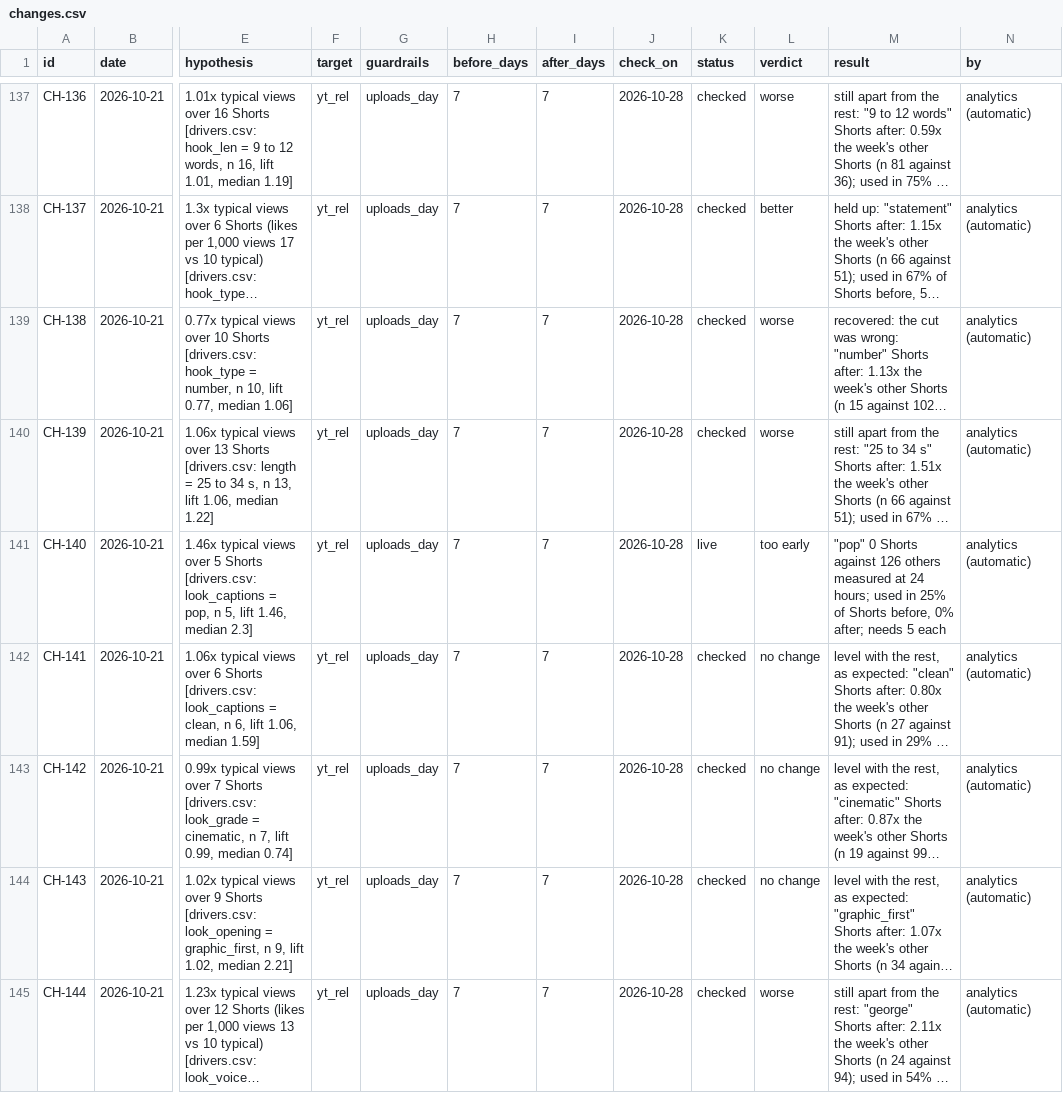
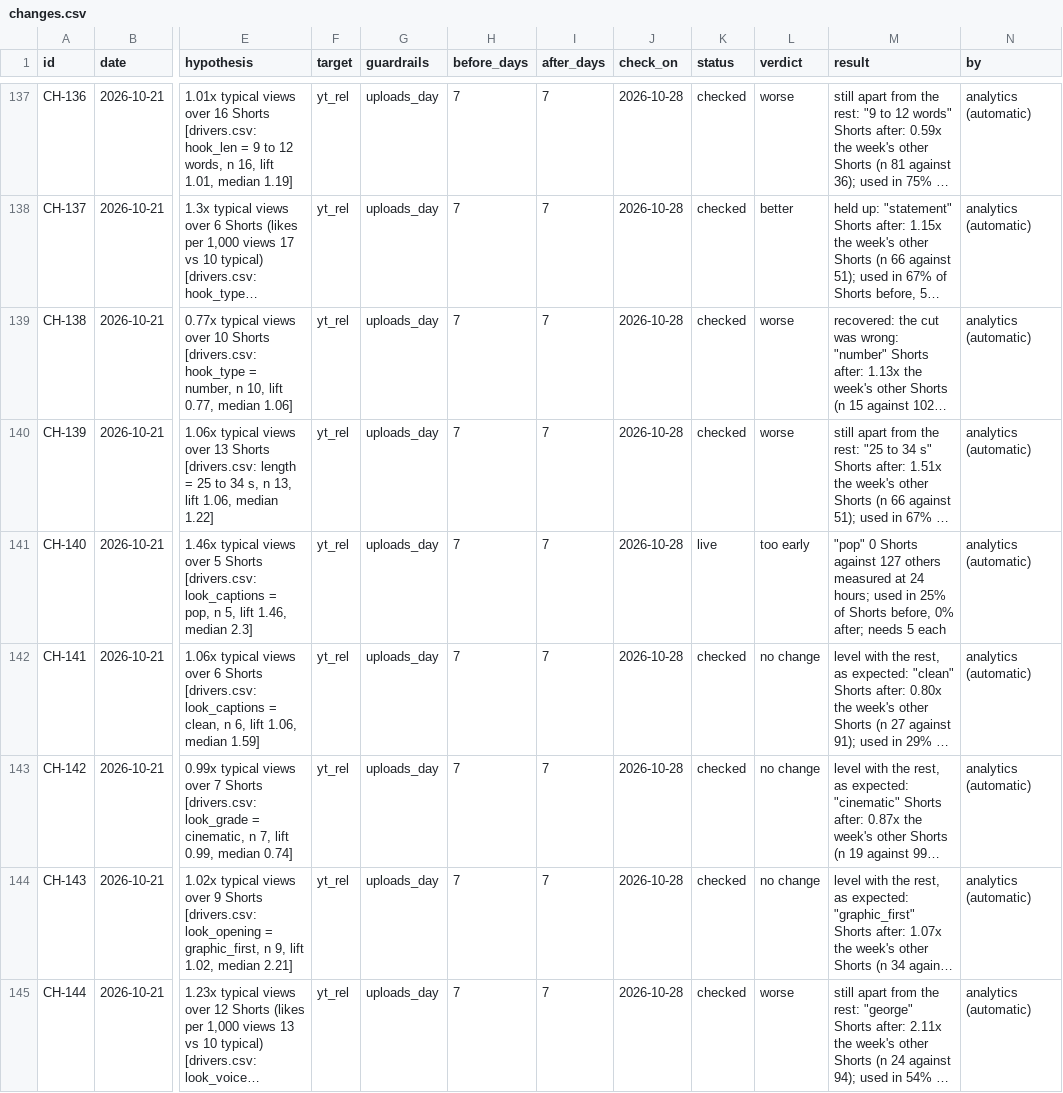
Before and after one commit to quickplay-studio/quickplay-autopilot, a CSV file: analytics/changes.csv, drawn as a sheet; only a part is shown, gaps mark what is left out; long unchanged cells end in …; the diff covers the shown part only; the diff names each change by its address in the sheet, - before the commit and + after, or states it on an @@ line.

```diff
--- a/analytics/changes.csv
+++ b/analytics/changes.csv
-M141 (result): …Shorts against 126 others measured…
+M141 (result): …Shorts against 127 others measured…
```
Also changed, not shown: 2 edited cells elsewhere in this file, analytics/breakouts.csv, analytics/daily.csv, 19 other files.
